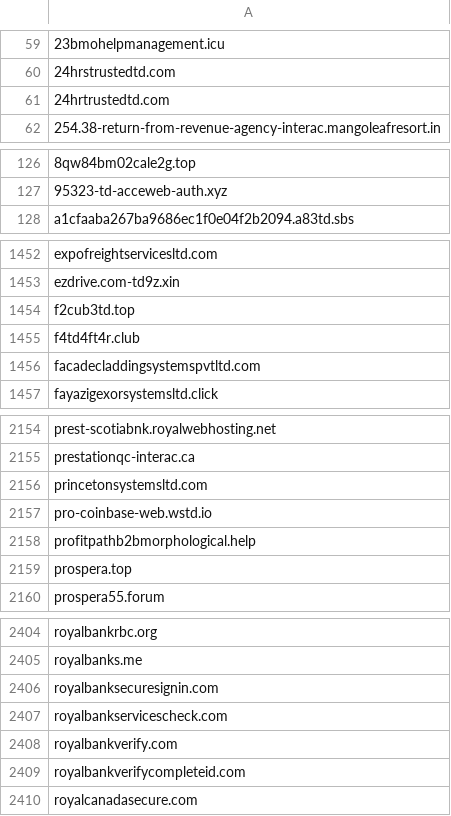
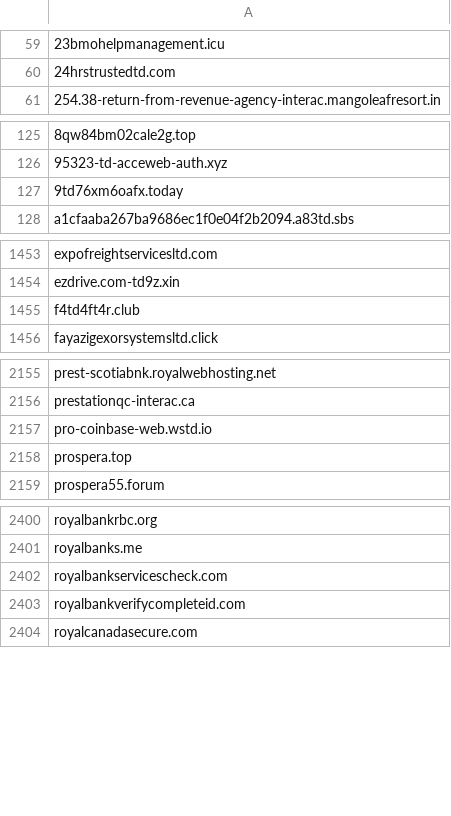
Before and after one commit to Phishcan/phishcan-data, a CSV file: api/banking/comprehensive_banking_phishing_domains.csv, drawn as a sheet; only a part is shown, gaps mark what is left out; removed rows and columns are numbered as before the commit, all else as after; the diff covers the shown part only; the diff names each change by its address in the sheet, - before the commit and + after, or states it on an @@ line.

Commit message:
Update phishing exports - 2026-08-26_21-23-07

```diff
--- a/api/banking/comprehensive_banking_phishing_domains.csv
+++ b/api/banking/comprehensive_banking_phishing_domains.csv
-row 61: 24hrtrustedtd.com
+row 127: 9td76xm6oafx.today
-row 1454: f2cub3td.top
-row 1456: facadecladdingsystemspvtltd.com
-row 2156: princetonsystemsltd.com
-row 2158: profitpathb2bmorphological.help
-row 2406: royalbanksecuresignin.com
-row 2408: royalbankverify.com
```
Also changed, not shown: 16 added rows and 14 removed rows elsewhere in this file, api/government/comprehensive_government_phishing_domains.csv, api/utilities/comprehensive_utilities_phishing_domains.csv, 11 other files.
